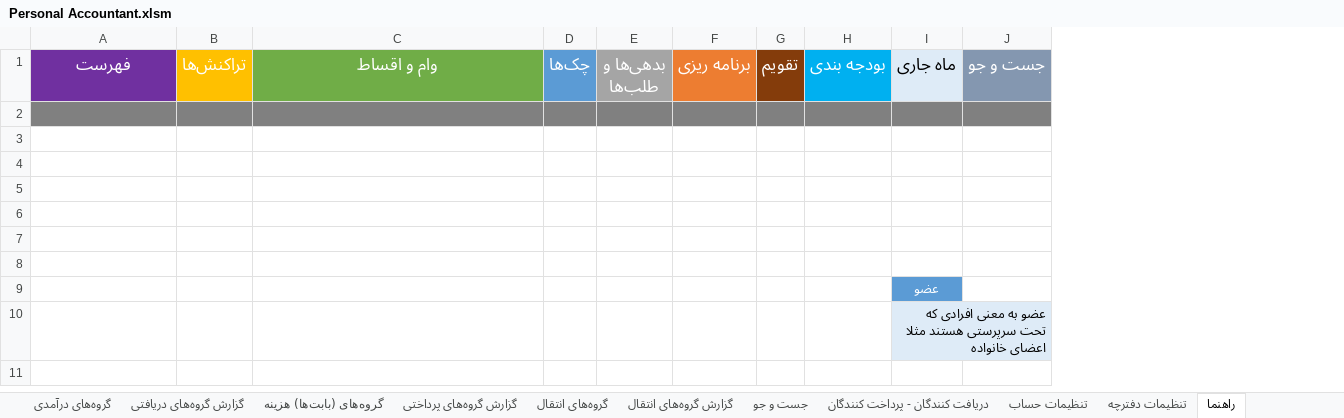
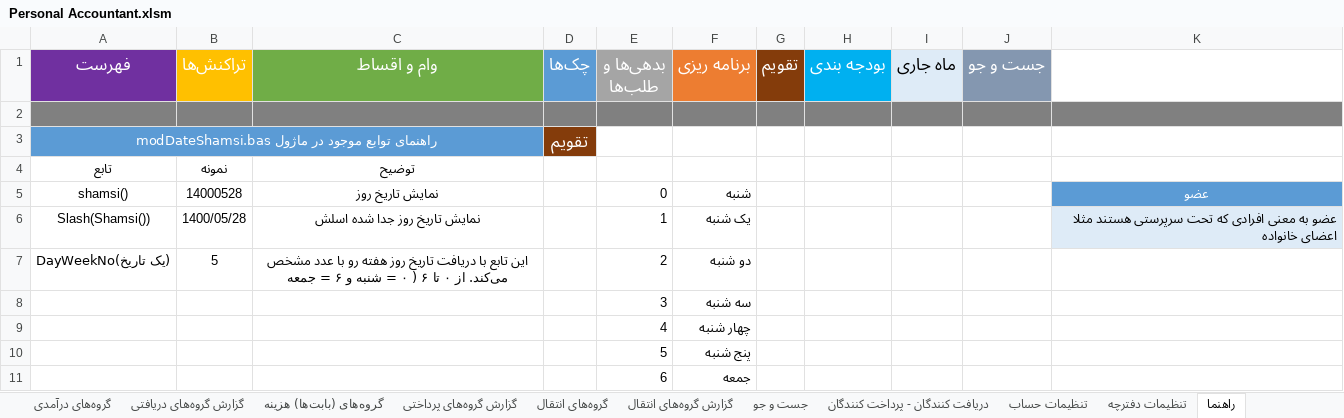
Before and after one commit to alirezamonem/Excel-Personal-Accountant-File, an Excel workbook: Personal Accountant.xlsm, sheet راهنما, drawn as a sheet; values as stored, in another font and other column widths than the file's, no borders; table styles not drawn; removed rows and columns are numbered as before the commit, all else as after; the diff names each change by its address in the sheet, - before the commit and + after, or states it on an @@ line.

Commit message:
The calendar is created in the "Calendar" sheet (xlsm) modified project report Add jalali calendar module to xlsm file (modDateShamsi)

```diff
--- a/Personal Accountant.xlsm (sheet راهنما)
+++ b/Personal Accountant.xlsm (sheet راهنما)
+column K, rows 5-6: عضو | عضو به معنی افرادی که تحت سرپرستی هستند مثلا اعضای خانواده
-row 3: (empty)
+row 3: راهنمای توابع موجود در ماژول modDateShamsi.bas |  |  | تقویم
-A3:C3 fill: none
+A3:C3 fill: #5B9BD5
+A3:C3 merged
-D3 fill: none
+D3 fill: #843C0B
-row 4: (empty)
+row 4: تابع | نمونه | توضیح
-row 5: (empty)
+row 5: shamsi() | 14000528 | نمایش تاریخ روز |  | 0 | شنبه |  |  |  |  | عضو
-row 6: (empty)
+row 6: Slash(Shamsi()) | 1400/05/28 | نمایش تاریخ روز جدا شده اسلش |  | 1 | یک شنبه |  |  |  |  | عضو به معنی افرادی که تحت سرپرستی هستند مثلا اعضای خانواده
-row 7: (empty)
+row 7: DayWeekNo(یک تاریخ) | 5 | این تابع با دریافت تاریخ روز هفته رو با عدد مشخص می‌کند. از ۰ تا ۶ ( ۰ = شنبه و ۶ = جمعه |  | 2 | دو شنبه
-row 8: (empty)
+row 8:  |  |  |  | 3 | سه شنبه
-row 9:  |  |  |  |  |  |  |  | عضو
-row 10:  |  |  |  |  |  |  |  | عضو به معنی افرادی که تحت سرپرستی هستند مثلا اعضای خانواده
+row 9:  |  |  |  | 4 | چهار شنبه
+row 10:  |  |  |  | 5 | پنج شنبه
+row 11:  |  |  |  | 6 | جمعه
```
Also changed, not shown: sheet تقویم, sheet تراکنش‌ها, 2 other files.
